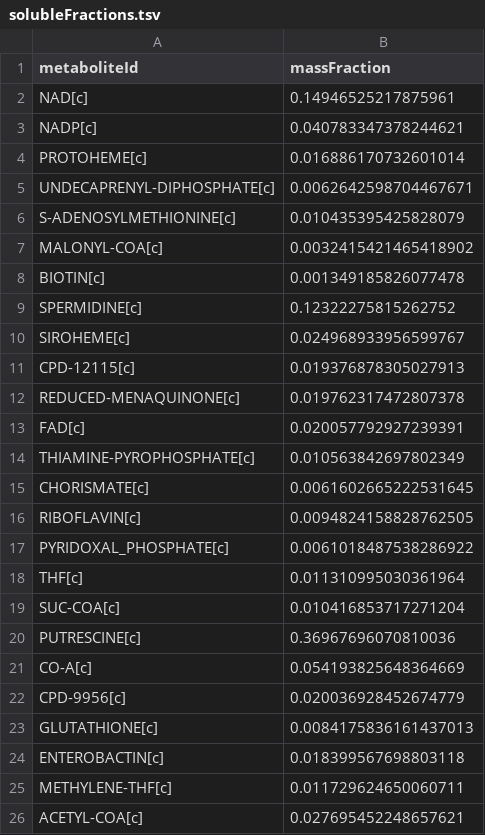
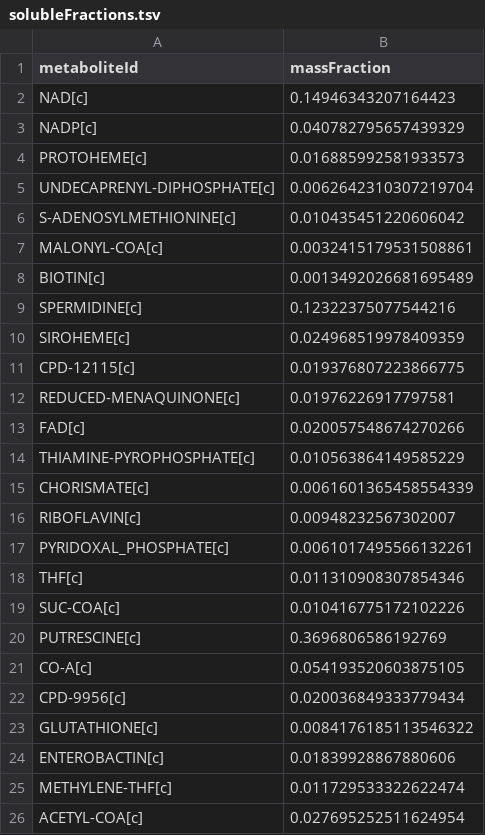
Before and after one commit to CovertLab/WholeCellEcoliRelease, a TSV file: reconstruction/ecoli/flat/massFractions/solubleFractions.tsv, drawn as a sheet.

```diff
--- a/reconstruction/ecoli/flat/massFractions/solubleFractions.tsv
+++ b/reconstruction/ecoli/flat/massFractions/solubleFractions.tsv
@@ -1,26 +1,26 @@
 "metaboliteId"	"massFraction"
-"NAD[c]"	0.14946525217875961
-"NADP[c]"	0.040783347378244621
-"PROTOHEME[c]"	0.016886170732601014
-"UNDECAPRENYL-DIPHOSPHATE[c]"	0.0062642598704467671
-"S-ADENOSYLMETHIONINE[c]"	0.010435395425828079
-"MALONYL-COA[c]"	0.0032415421465418902
-"BIOTIN[c]"	0.001349185826077478
-"SPERMIDINE[c]"	0.12322275815262752
-"SIROHEME[c]"	0.024968933956599767
-"CPD-12115[c]"	0.019376878305027913
-"REDUCED-MENAQUINONE[c]"	0.019762317472807378
-"FAD[c]"	0.020057792927239391
-"THIAMINE-PYROPHOSPHATE[c]"	0.010563842697802349
-"CHORISMATE[c]"	0.0061602665222531645
-"RIBOFLAVIN[c]"	0.0094824158828762505
-"PYRIDOXAL_PHOSPHATE[c]"	0.0061018487538286922
-"THF[c]"	0.011310995030361964
-"SUC-COA[c]"	0.010416853717271204
-"PUTRESCINE[c]"	0.36967696070810036
-"CO-A[c]"	0.054193825648364669
-"CPD-9956[c]"	0.020036928452674779
-"GLUTATHIONE[c]"	0.0084175836161437013
-"ENTEROBACTIN[c]"	0.018399567698803118
-"METHYLENE-THF[c]"	0.011729624650060711
-"ACETYL-COA[c]"	0.027695452248657621
+"NAD[c]"	0.14946343207164423
+"NADP[c]"	0.040782795657439329
+"PROTOHEME[c]"	0.016885992581933573
+"UNDECAPRENYL-DIPHOSPHATE[c]"	0.0062642310307219704
+"S-ADENOSYLMETHIONINE[c]"	0.010435451220606042
+"MALONYL-COA[c]"	0.0032415179531508861
+"BIOTIN[c]"	0.0013492026681695489
+"SPERMIDINE[c]"	0.12322375077544216
+"SIROHEME[c]"	0.024968519978409359
+"CPD-12115[c]"	0.019376807223866775
+"REDUCED-MENAQUINONE[c]"	0.01976226917797581
+"FAD[c]"	0.020057548674270266
+"THIAMINE-PYROPHOSPHATE[c]"	0.010563864149585229
+"CHORISMATE[c]"	0.0061601365458554339
+"RIBOFLAVIN[c]"	0.00948232567302007
+"PYRIDOXAL_PHOSPHATE[c]"	0.0061017495566132261
+"THF[c]"	0.011310908307854346
+"SUC-COA[c]"	0.010416775172102226
+"PUTRESCINE[c]"	0.3696806586192769
+"CO-A[c]"	0.054193520603875105
+"CPD-9956[c]"	0.020036849333779434
+"GLUTATHIONE[c]"	0.0084176185113546322
+"ENTEROBACTIN[c]"	0.01839928867880606
+"METHYLENE-THF[c]"	0.011729533322622474
+"ACETYL-COA[c]"	0.027695252511624954
```
Also changed, not shown: reconstruction/ecoli/flat/massFractions/ionFractions.tsv, reconstruction/ecoli/flat/secretions.tsv, 1 other file.
